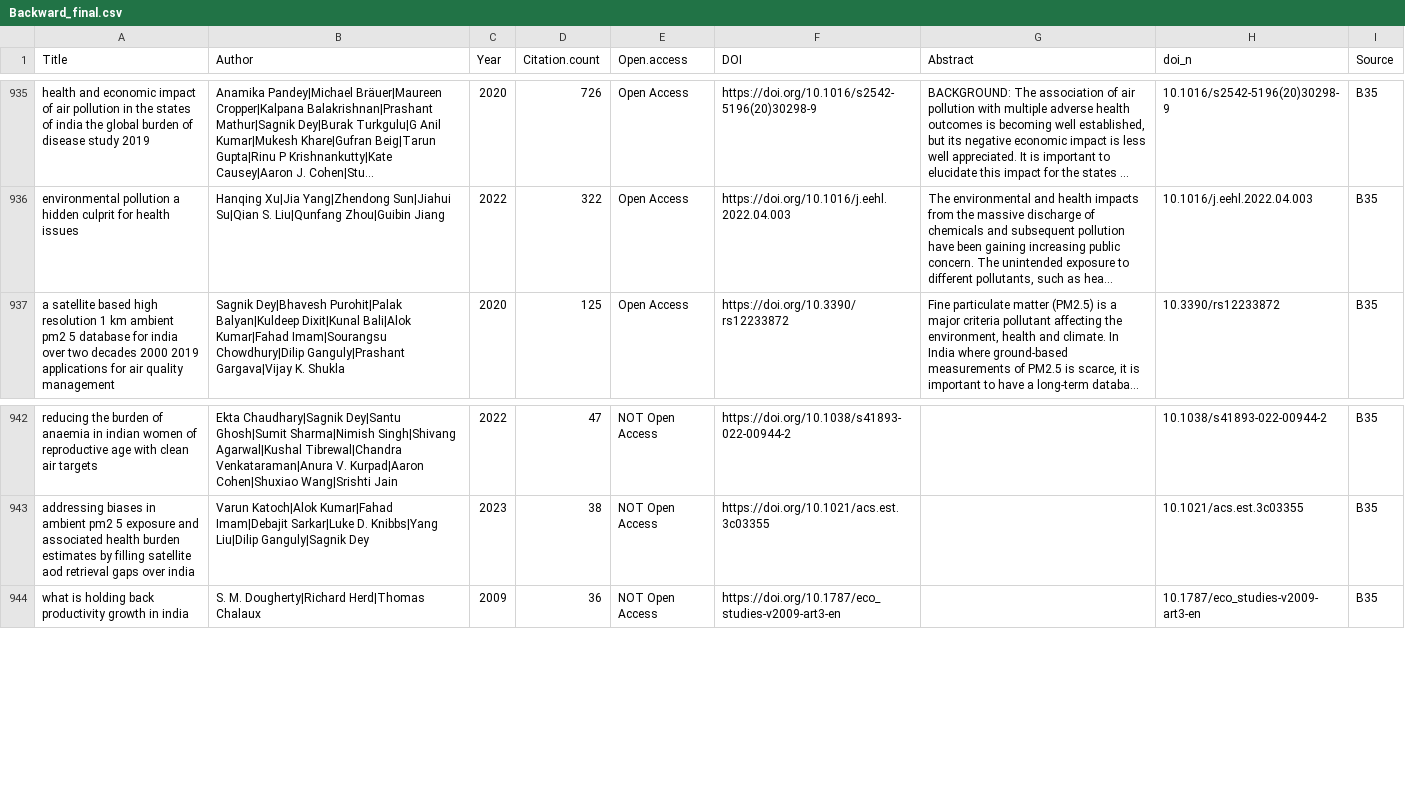
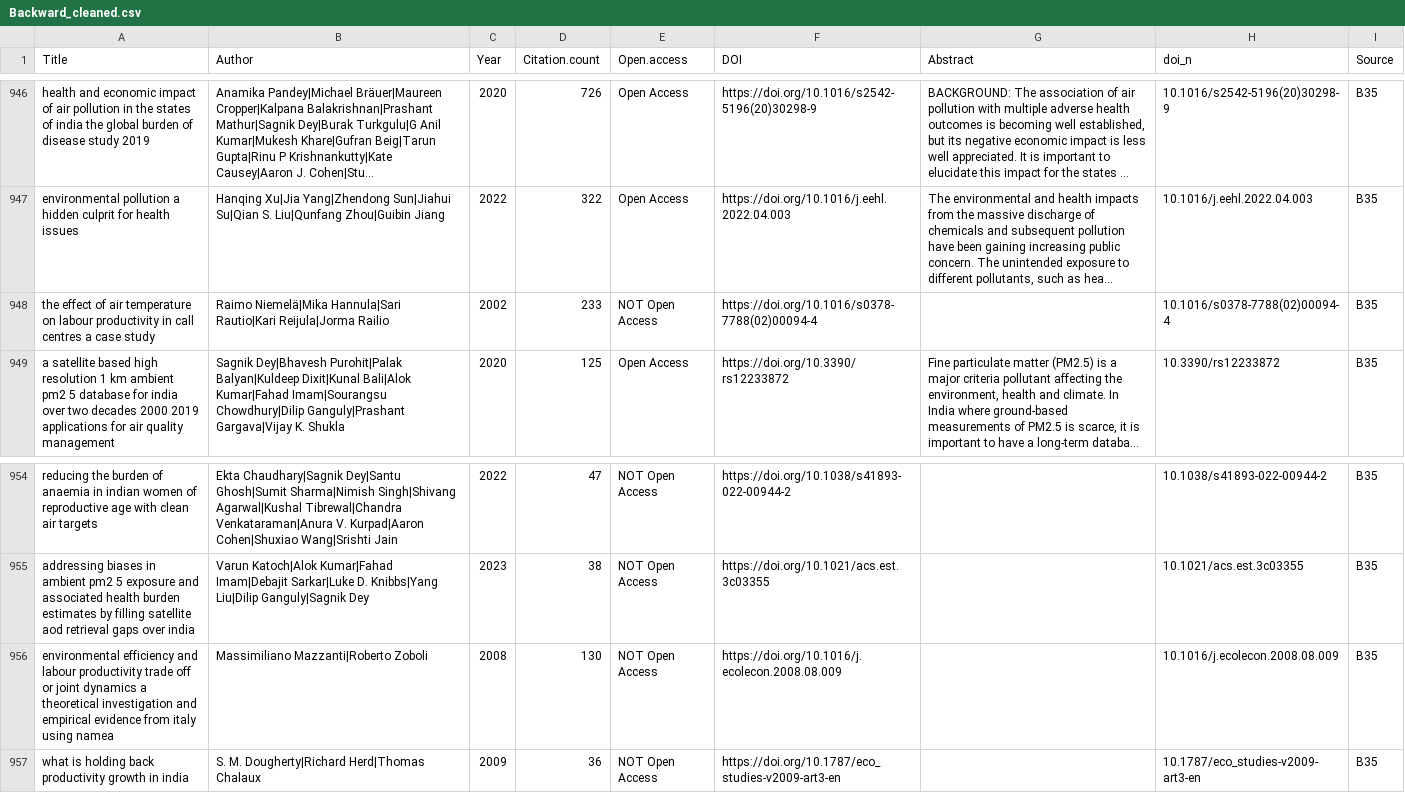
Before and after one commit to clara-barbarit/Meta-analysis, a CSV file: BddScreening/Forward&Backward/Backward_cleaned.csv (was BddScreening/Forward&Backward/Raw_data/Backward/Backward_final.csv), drawn as a sheet; only a part is shown, gaps mark what is left out; long unchanged cells end in …; the diff covers the shown part only; the diff names each change by its address in the sheet, - before the commit and + after, or states it on an @@ line.

```diff
--- a/BddScreening/Forward&Backward/Raw_data/Backward/Backward_final.csv
+++ b/BddScreening/Forward&Backward/Backward_cleaned.csv
+row 948: the effect of air temperature on labour productivity in call centres a case study | Raimo Niemelä|Mika Hannula|Sari Rautio|Kari Reijula|Jorma Railio | 2002 | 233 | NOT Open Access | https://doi.org/10.1016/s0378-7788(02)00094-4 |  | 10.1016/s0378-7788(02)00094-4 | B35
+row 956: environmental efficiency and labour productivity trade off or joint dynamics a theoretical investigation and empirical evidence from italy using namea | Massimiliano Mazzanti|Roberto Zoboli | 2008 | 130 | NOT Open Access | https://doi.org/10.1016/j.ecolecon.2008.08.009 |  | 10.1016/j.ecolecon.2008.08.009 | B35
```
Also changed, not shown: 11 added rows elsewhere in this file, 14 other files.
